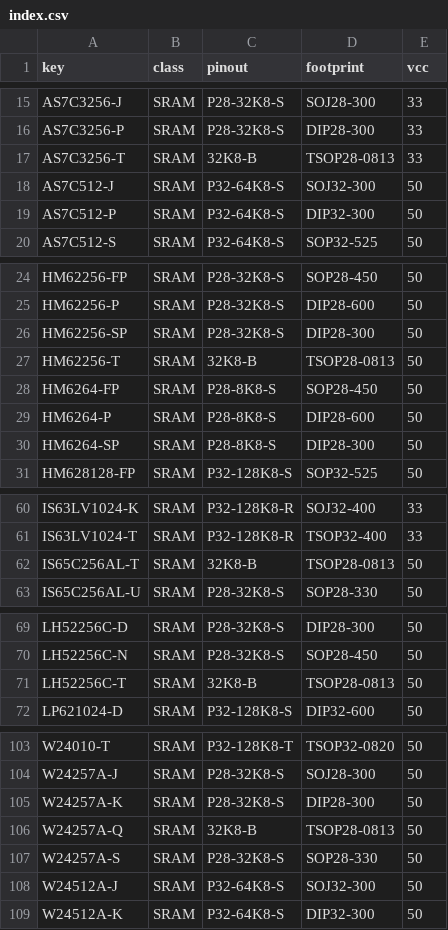
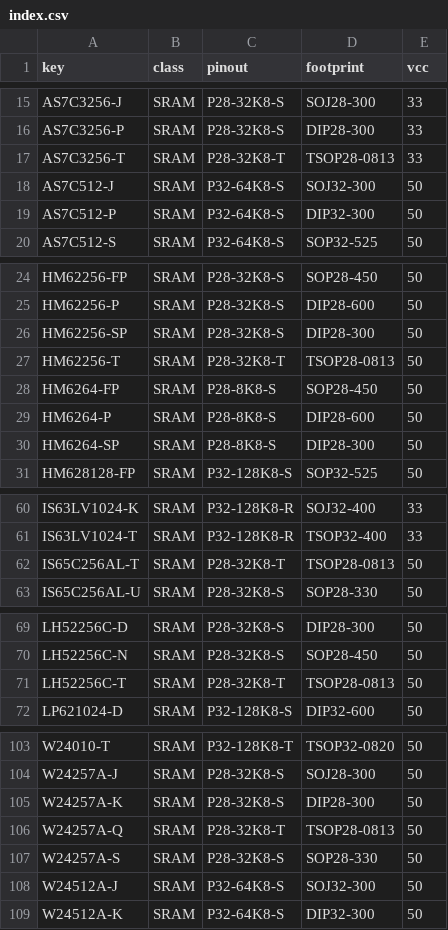
Before and after one commit to ikle/pdp11, a CSV file: db/pinout/SRAM/index.csv, drawn as a sheet; only a part is shown, gaps mark what is left out; the diff covers the shown part only.

Commit message:
db: rename 32K8-B SRAM pinout and document it

```diff
--- a/db/pinout/SRAM/index.csv
+++ b/db/pinout/SRAM/index.csv
@@ -16,3 +16,3 @@ AS7C3256-J,SRAM,P28-32K8-S,SOJ28-300,33
 AS7C3256-P,SRAM,P28-32K8-S,DIP28-300,33
-AS7C3256-T,SRAM,32K8-B,TSOP28-0813,33
+AS7C3256-T,SRAM,P28-32K8-T,TSOP28-0813,33
 AS7C512-J,SRAM,P32-64K8-S,SOJ32-300,50
@@ -26,3 +26,3 @@ HM62256-P,SRAM,P28-32K8-S,DIP28-600,50
 HM62256-SP,SRAM,P28-32K8-S,DIP28-300,50
-HM62256-T,SRAM,32K8-B,TSOP28-0813,50
+HM62256-T,SRAM,P28-32K8-T,TSOP28-0813,50
 HM6264-FP,SRAM,P28-8K8-S,SOP28-450,50
@@ -61,3 +61,3 @@ IS63LV1024-K,SRAM,P32-128K8-R,SOJ32-400,33
 IS63LV1024-T,SRAM,P32-128K8-R,TSOP32-400,33
-IS65C256AL-T,SRAM,32K8-B,TSOP28-0813,50
+IS65C256AL-T,SRAM,P28-32K8-T,TSOP28-0813,50
 IS65C256AL-U,SRAM,P28-32K8-S,SOP28-330,50
@@ -70,3 +70,3 @@ LH52256C-D,SRAM,P28-32K8-S,DIP28-300,50
 LH52256C-N,SRAM,P28-32K8-S,SOP28-450,50
-LH52256C-T,SRAM,32K8-B,TSOP28-0813,50
+LH52256C-T,SRAM,P28-32K8-T,TSOP28-0813,50
 LP621024-D,SRAM,P32-128K8-S,DIP32-600,50
@@ -105,3 +105,3 @@ W24257A-J,SRAM,P28-32K8-S,SOJ28-300,50
 W24257A-K,SRAM,P28-32K8-S,DIP28-300,50
-W24257A-Q,SRAM,32K8-B,TSOP28-0813,50
+W24257A-Q,SRAM,P28-32K8-T,TSOP28-0813,50
 W24257A-S,SRAM,P28-32K8-S,SOP28-330,50
```
Also changed, not shown: 9 edited cells elsewhere in this file, 1 other file.
